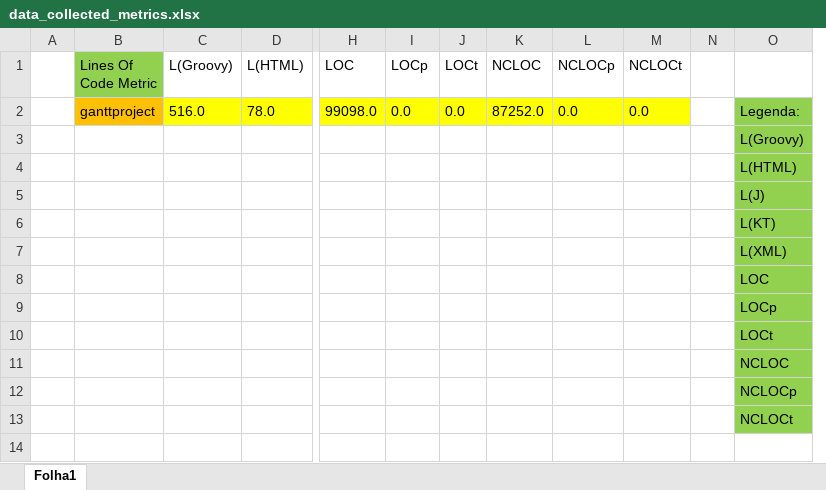
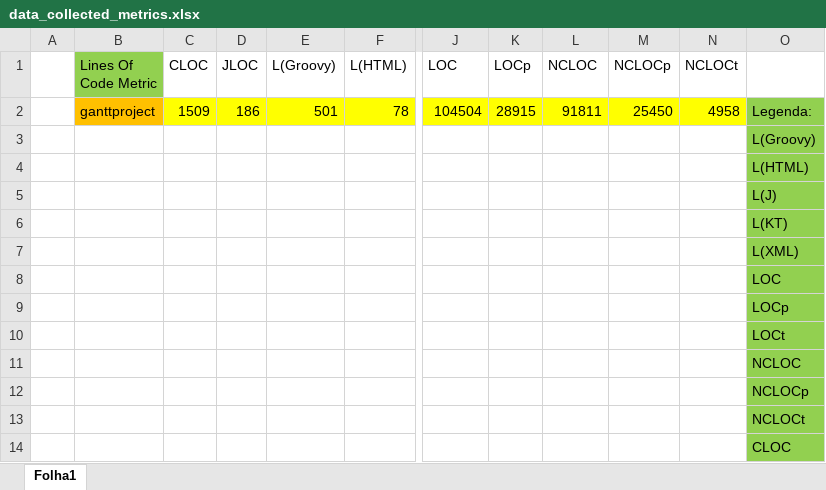
Before and after one commit to anamfrancisco/ESProject, an Excel workbook: Project/Phase 1/Sprint 1/Joao_Amorim_57409/data_collected_metrics.xlsx, sheet Folha1, drawn as a sheet; only a part is shown, gaps mark what is left out; values as stored, in another font and other column widths than the file's, no borders; removed rows and columns are numbered as before the commit, all else as after; rows hold the shown columns only; the diff names each change by its address in the sheet, - before the commit and + after, or states it on an @@ line.

```diff
--- a/Project/Phase 1/Sprint 1/Joao_Amorim_57409/data_collected_metrics.xlsx (sheet Folha1)
+++ b/Project/Phase 1/Sprint 1/Joao_Amorim_57409/data_collected_metrics.xlsx (sheet Folha1)
+column C (CLOC), empty
+column D (JLOC), empty
-column J (LOCt), empty
-column N, empty
-row 2:  | ganttproject | 516.0 | 78.0 | 99098.0 | 0.0 | 0.0 | 87252.0 | 0.0 | 0.0 |  | Legenda:
+row 2:  | ganttproject | 1509 | 186 | 501 | 78 | 104504 | 28915 | 91811 | 25450 | 4958 | Legenda:
+row 14:  |  |  |  |  |  |  |  |  |  |  | CLOC
```
Also changed, not shown: 2 other files.
